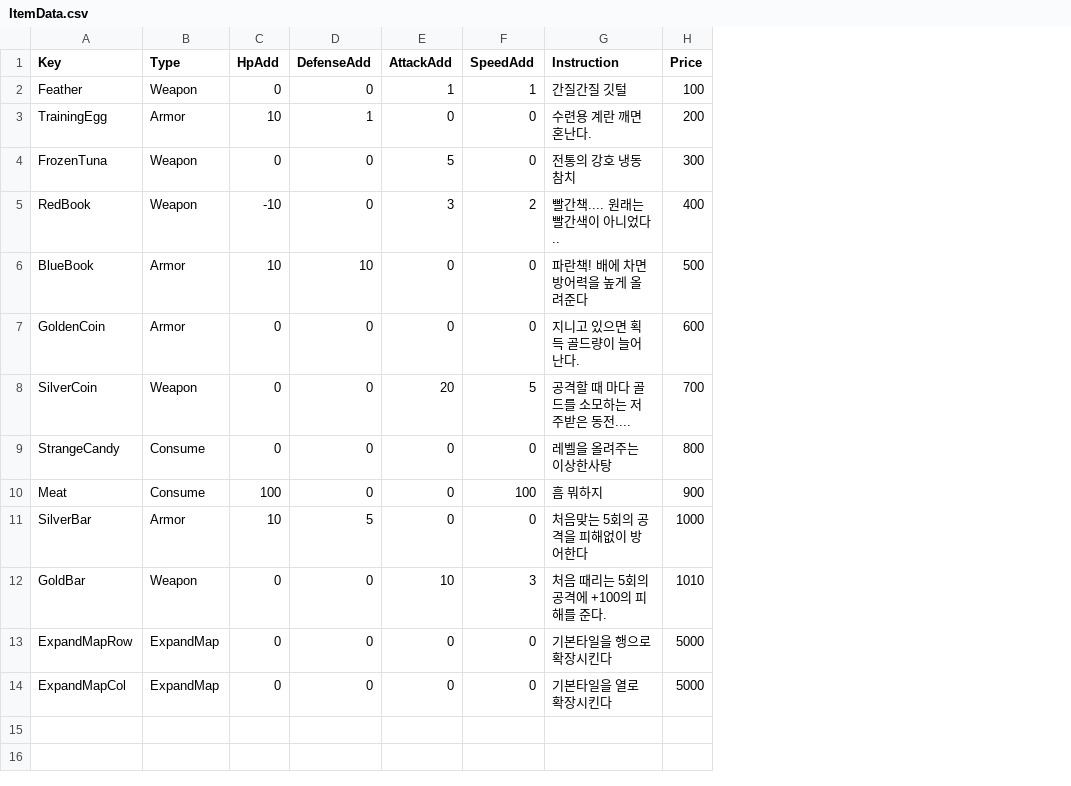
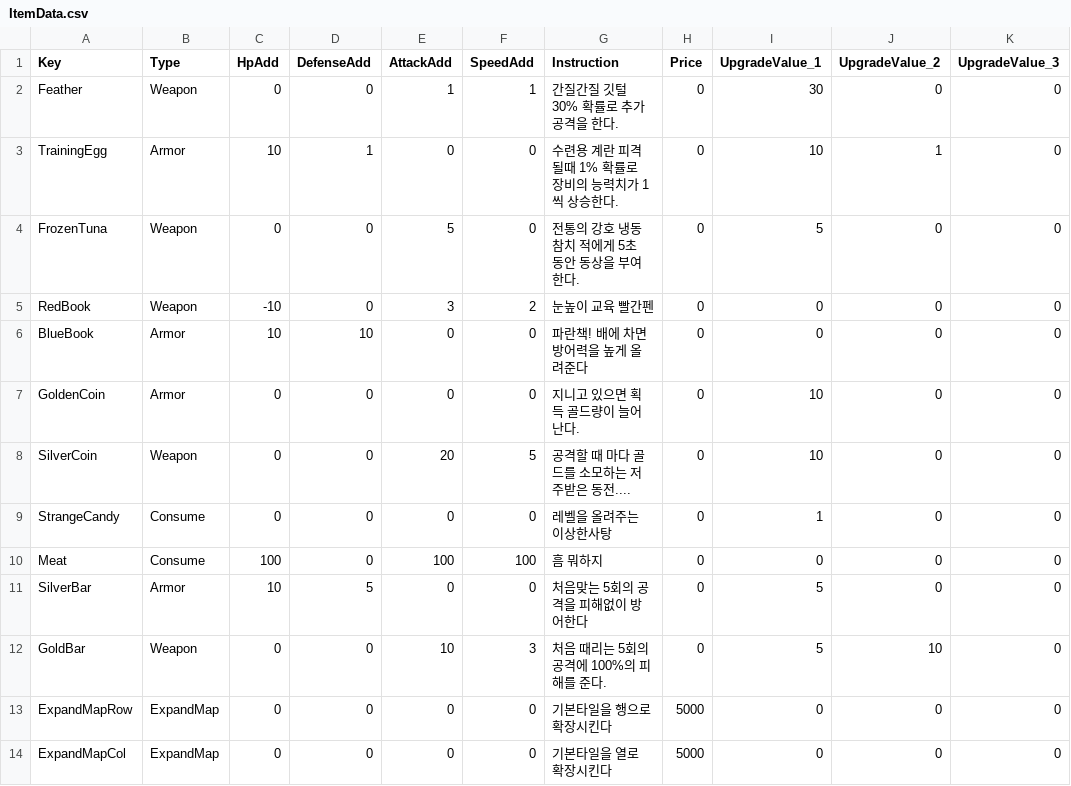
Before and after one commit to goodehd/MutantRampart, a CSV file: Assets/Resources/Data/ItemData.csv, drawn as a sheet; the diff names each change by its address in the sheet, - before the commit and + after, or states it on an @@ line.

```diff
--- a/Assets/Resources/Data/ItemData.csv
+++ b/Assets/Resources/Data/ItemData.csv
+column I (UpgradeValue_1), rows 2-14: 30 | 10 | 5 | 0 | 0 | 10 | 10 | 1 | 0 | 5 | 5 | 0 | 0
+column J (UpgradeValue_2), rows 2-14: 0 | 1 | 0 | 0 | 0 | 0 | 0 | 0 | 0 | 0 | 10 | 0 | 0
+column K (UpgradeValue_3), rows 2-14: all 0
-G2 (Instruction): 간질간질 깃털
+G2 (Instruction): 간질간질 깃털 30% 확률로 추가 공격을 한다.
-H2 (Price): 100
+H2 (Price): 0
-G3 (Instruction): 수련용 계란 깨면 혼난다.
+G3 (Instruction): 수련용 계란 피격될때 1% 확률로 장비의 능력치가 1씩 상승한다.
-H3 (Price): 200
+H3 (Price): 0
-G4 (Instruction): 전통의 강호 냉동참치
+G4 (Instruction): 전통의 강호 냉동참치 적에게 5초 동안 동상을 부여한다.
-H4 (Price): 300
+H4 (Price): 0
-G5 (Instruction): 빨간책.... 원래는 빨간색이 아니었다..
+G5 (Instruction): 눈높이 교육 빨간펜
-H5 (Price): 400
+H5 (Price): 0
-H6 (Price): 500
+H6 (Price): 0
-H7 (Price): 600
+H7 (Price): 0
-H8 (Price): 700
+H8 (Price): 0
-H9 (Price): 800
+H9 (Price): 0
-E10 (AttackAdd): 0
+E10 (AttackAdd): 100
-H10 (Price): 900
+H10 (Price): 0
-H11 (Price): 1000
+H11 (Price): 0
-G12 (Instruction): 처음 때리는 5회의 공격에 +100의 피해를 준다.
+G12 (Instruction): 처음 때리는 5회의 공격에 100%의 피해를 준다.
-H12 (Price): 1010
+H12 (Price): 0
```
Also changed, not shown: 24 other files.
